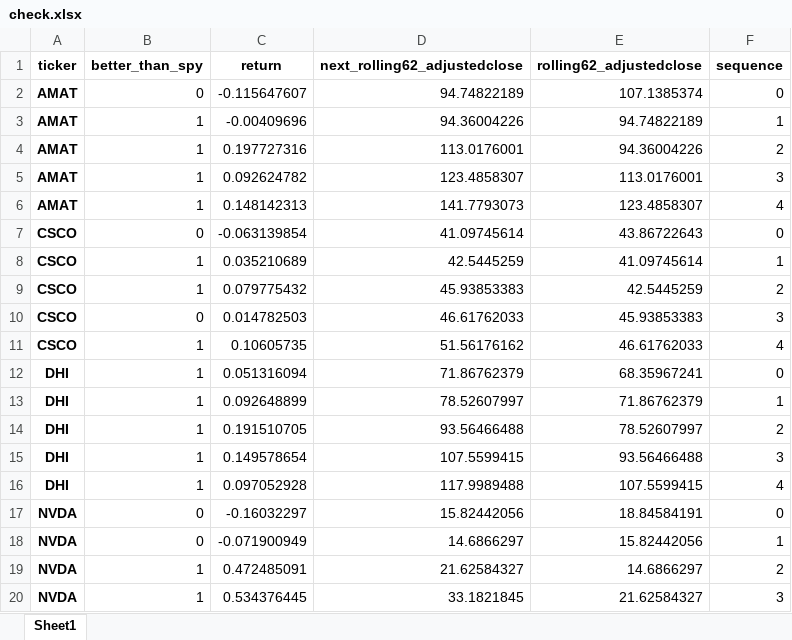
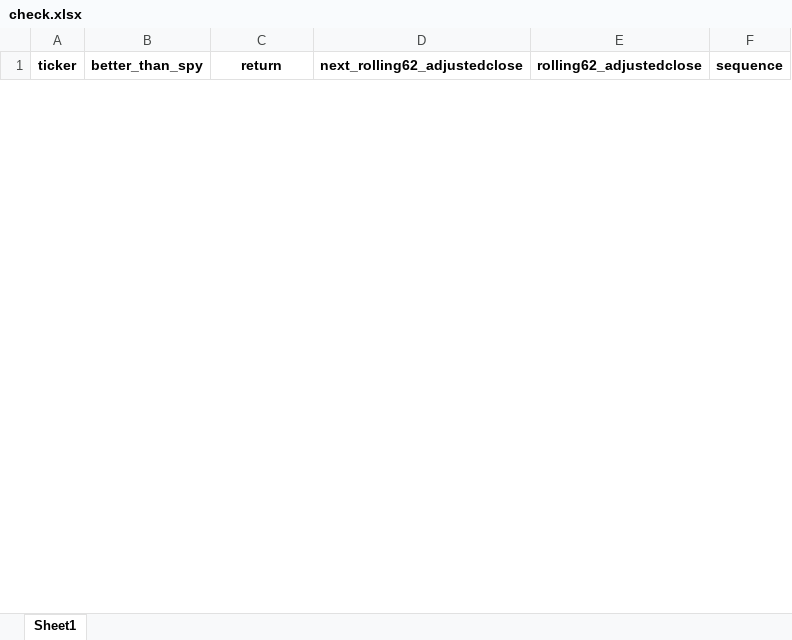
Before and after one commit to rolly9992/Project4, an Excel workbook: model/check.xlsx, sheet Sheet1, drawn as a sheet; only a part is shown; values as stored, in another font and other column widths than the file's, no borders; removed rows and columns are numbered as before the commit, all else as after; the diff covers the shown part only; the diff names each change by its address in the sheet, - before the commit and + after, or states it on an @@ line.

Commit message:
updating interim model workout

```diff
--- a/model/check.xlsx (sheet Sheet1)
+++ b/model/check.xlsx (sheet Sheet1)
-row 2: AMAT | 0 | -0.115647607 | 94.74822189 | 107.1385374 | 0
-row 3: AMAT | 1 | -0.00409696 | 94.36004226 | 94.74822189 | 1
-row 4: AMAT | 1 | 0.197727316 | 113.0176001 | 94.36004226 | 2
-row 5: AMAT | 1 | 0.092624782 | 123.4858307 | 113.0176001 | 3
-row 6: AMAT | 1 | 0.148142313 | 141.7793073 | 123.4858307 | 4
-row 7: CSCO | 0 | -0.063139854 | 41.09745614 | 43.86722643 | 0
-row 8: CSCO | 1 | 0.035210689 | 42.5445259 | 41.09745614 | 1
-row 9: CSCO | 1 | 0.079775432 | 45.93853383 | 42.5445259 | 2
-row 10: CSCO | 0 | 0.014782503 | 46.61762033 | 45.93853383 | 3
-row 11: CSCO | 1 | 0.10605735 | 51.56176162 | 46.61762033 | 4
-row 12: DHI | 1 | 0.051316094 | 71.86762379 | 68.35967241 | 0
-row 13: DHI | 1 | 0.092648899 | 78.52607997 | 71.86762379 | 1
-row 14: DHI | 1 | 0.191510705 | 93.56466488 | 78.52607997 | 2
-row 15: DHI | 1 | 0.149578654 | 107.5599415 | 93.56466488 | 3
-row 16: DHI | 1 | 0.097052928 | 117.9989488 | 107.5599415 | 4
-row 17: NVDA | 0 | -0.16032297 | 15.82442056 | 18.84584191 | 0
-row 18: NVDA | 0 | -0.071900949 | 14.6866297 | 15.82442056 | 1
-row 19: NVDA | 1 | 0.472485091 | 21.62584327 | 14.6866297 | 2
-row 20: NVDA | 1 | 0.534376445 | 33.1821845 | 21.62584327 | 3
```
Also changed, not shown: 25 added rows and 6 removed rows elsewhere in this sheet, 13 other files.
